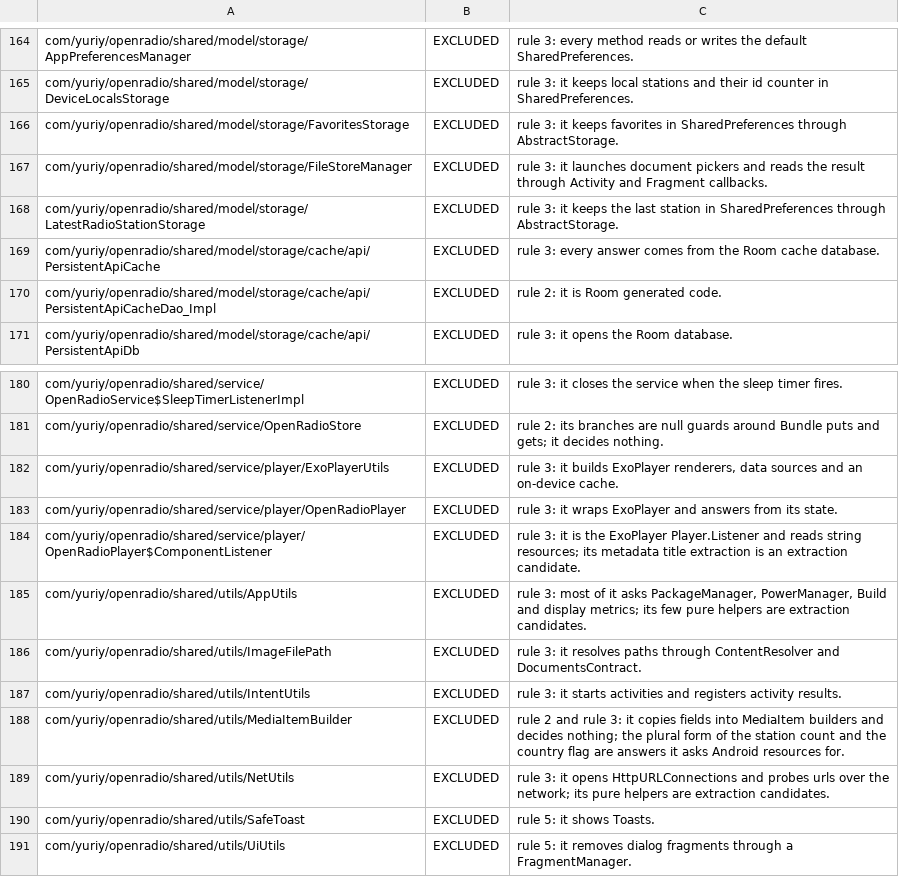
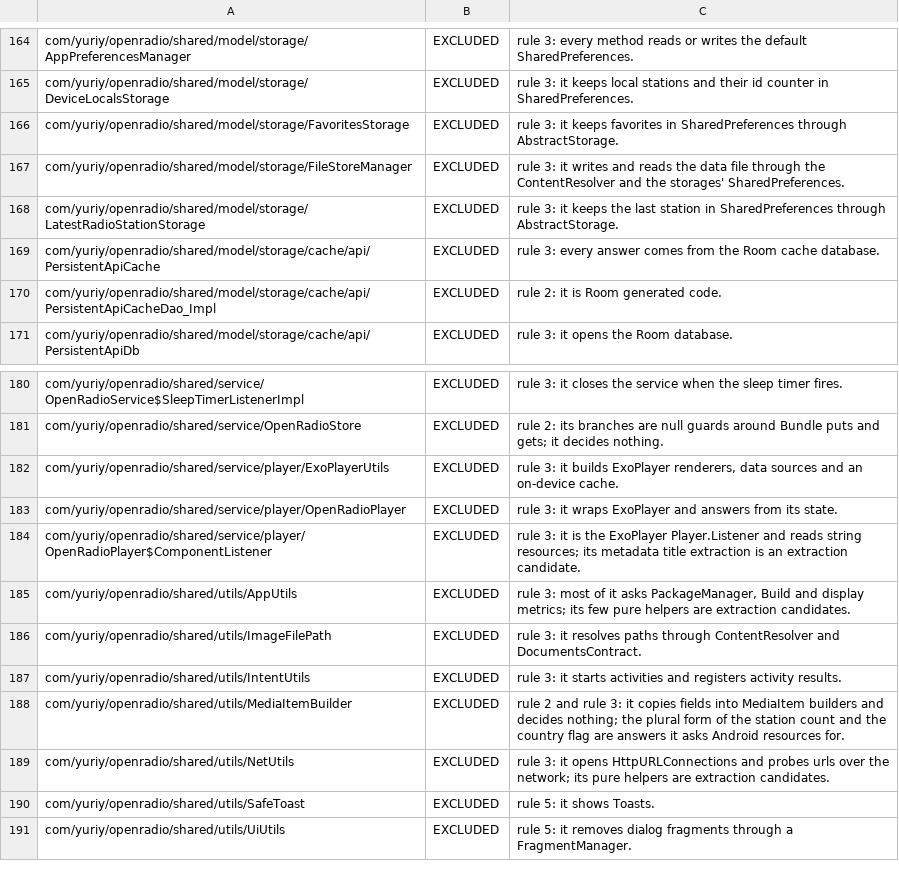
Before and after one commit to jcszymansk/freenetradio, a TSV file: gradle/pure-core-coverage.tsv, drawn as a sheet; only a part is shown, gaps mark what is left out.

Commit message:
fnr-cq0dz (1/2 t1): Deleted the seven settings View dialogs
Deleted the seven settings View dialogs (GeneralSettingsDialog, SourceDialog, NetworkDialog, StreamBufferingDialog, FileStorageDialog, AboutDialog, BatteryOptimizationDialog), their eight layouts, CountriesArrayAdapter, BaseArrayAdapter and LoggingLayerDependency, and removed the request-code half of FileStoreManager (upload/download overloads, onActivityResult, REQUEST_CODE_CREATE_FILE/REQUEST_CODE_OPEN_FILE) with a class KDoc describing what is left. Dropped their orphans: the seven removeFragment lines and imports in UiUtils.clearDialogs plus findProgressBar/findCheckBox/findImageButton/findSeekBar, DependencyRegistryCommonUi.inject(NetworkDialog) and injectLoggingLayer, IntentUtils.startActivityForResultSafe overloads and their imports, and AppUtils.isIgnoringBatteryOptimizations with its PowerManager import. Removed the obsolete anUnknownRequestCodeReportsNothingAtAll instrumented test and its UNKNOWN_REQUEST_CODE, renamed AboutRowsTest.everyLinkTheAboutDialogHadIsKept to everyAboutLinkIsKept, reworded BufferingValidation's KDoc to stop naming the deleted dialog, and updated the FileStoreManager and AppUtils exclusion reasons in gradle/pure-core-coverage.tsv. ./gradlew test assembleDebug :app:assembleDebugAndroidTest and ./gradlew verifyPureCoreCoverage pass; the done_when grep finds nothing.

Bead: fnr-cq0dz

```diff
--- a/gradle/pure-core-coverage.tsv
+++ b/gradle/pure-core-coverage.tsv
@@ -166,3 +166,3 @@ com/yuriy/openradio/shared/model/storage/DeviceLocalsStorage	EXCLUDED	rule 3: it
 com/yuriy/openradio/shared/model/storage/FavoritesStorage	EXCLUDED	rule 3: it keeps favorites in SharedPreferences through AbstractStorage.
-com/yuriy/openradio/shared/model/storage/FileStoreManager	EXCLUDED	rule 3: it launches document pickers and reads the result through Activity and Fragment callbacks.
+com/yuriy/openradio/shared/model/storage/FileStoreManager	EXCLUDED	rule 3: it writes and reads the data file through the ContentResolver and the storages' SharedPreferences.
 com/yuriy/openradio/shared/model/storage/LatestRadioStationStorage	EXCLUDED	rule 3: it keeps the last station in SharedPreferences through AbstractStorage.
@@ -184,3 +184,3 @@ com/yuriy/openradio/shared/service/player/OpenRadioPlayer	EXCLUDED	rule 3: it wr
 com/yuriy/openradio/shared/service/player/OpenRadioPlayer$ComponentListener	EXCLUDED	rule 3: it is the ExoPlayer Player.Listener and reads string resources; its metadata title extraction is an extraction candidate.
-com/yuriy/openradio/shared/utils/AppUtils	EXCLUDED	rule 3: most of it asks PackageManager, PowerManager, Build and display metrics; its few pure helpers are extraction candidates.
+com/yuriy/openradio/shared/utils/AppUtils	EXCLUDED	rule 3: most of it asks PackageManager, Build and display metrics; its few pure helpers are extraction candidates.
 com/yuriy/openradio/shared/utils/ImageFilePath	EXCLUDED	rule 3: it resolves paths through ContentResolver and DocumentsContract.
```
Also changed, not shown: 26 other files.
